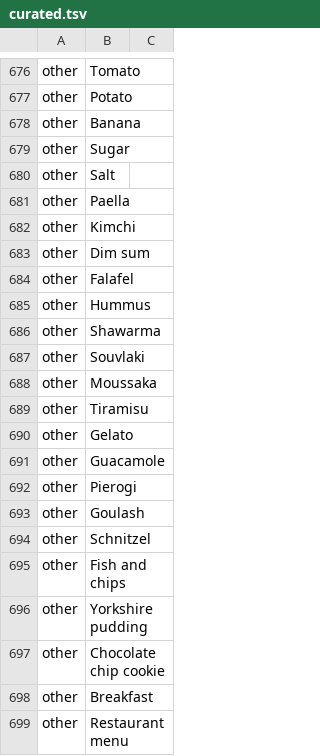
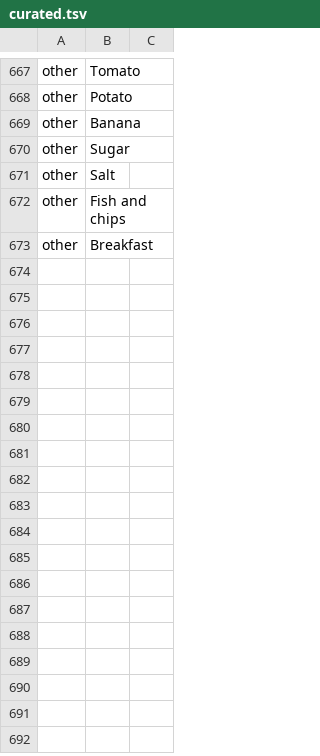
Before and after one commit to smartlizardpy/BlueLinks, a TSV file: data/curated.tsv, drawn as a sheet; only a part is shown, gaps mark what is left out; the diff covers the shown part only; the diff names each change by its address in the sheet, - before the commit and + after, or states it on an @@ line.

Commit message:
data: keep the food simple
Twenty-six regional dishes come out. Souvlaki, moussaka, pierogi,
goulash, schnitzel, paella, kimchi, dim sum, falafel, hummus, shawarma,
gelato, tiramisu, guacamole and Yorkshire pudding on one side, and simit,
pide, ayran, raki, borek, lahmacun, meze, dolma and manti on the other.

They are worth knowing and hard to reach, which is the wrong combination
here: almost nothing on Wikipedia links to a regional dish, so it makes a
target you cannot find rather than one you have to work for.

What stays is food anyone can picture and most articles are a step or two
away from: bread, pizza, sushi, pasta, kebab, ice cream, cheese, rice,
soup, cake and the rest of the staples. Doner kebab, baklava, Turkish
delight and Turkish coffee stay too, being known well past Turkey.

```diff
--- a/data/curated.tsv
+++ b/data/curated.tsv
-row 681: other | Paella
-row 682: other | Kimchi
-row 683: other | Dim sum
-row 684: other | Falafel
-row 685: other | Hummus
-row 686: other | Shawarma
-row 687: other | Souvlaki
-row 688: other | Moussaka
-row 689: other | Tiramisu
-row 690: other | Gelato
-row 691: other | Guacamole
-row 692: other | Pierogi
-row 693: other | Goulash
-row 694: other | Schnitzel
-row 696: other | Yorkshire pudding
-row 697: other | Chocolate chip cookie
-row 699: other | Restaurant menu
```
Also changed, not shown: 9 removed rows elsewhere in this file.
